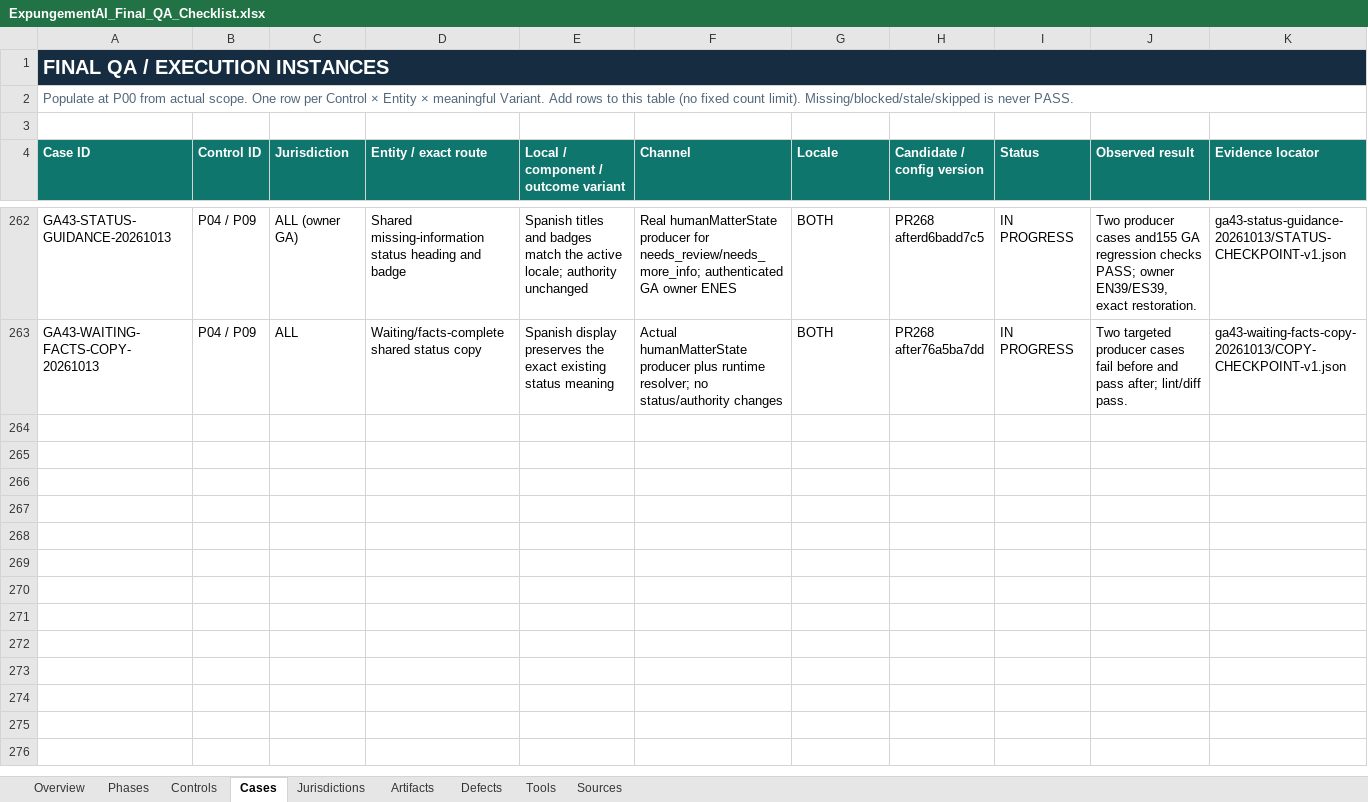
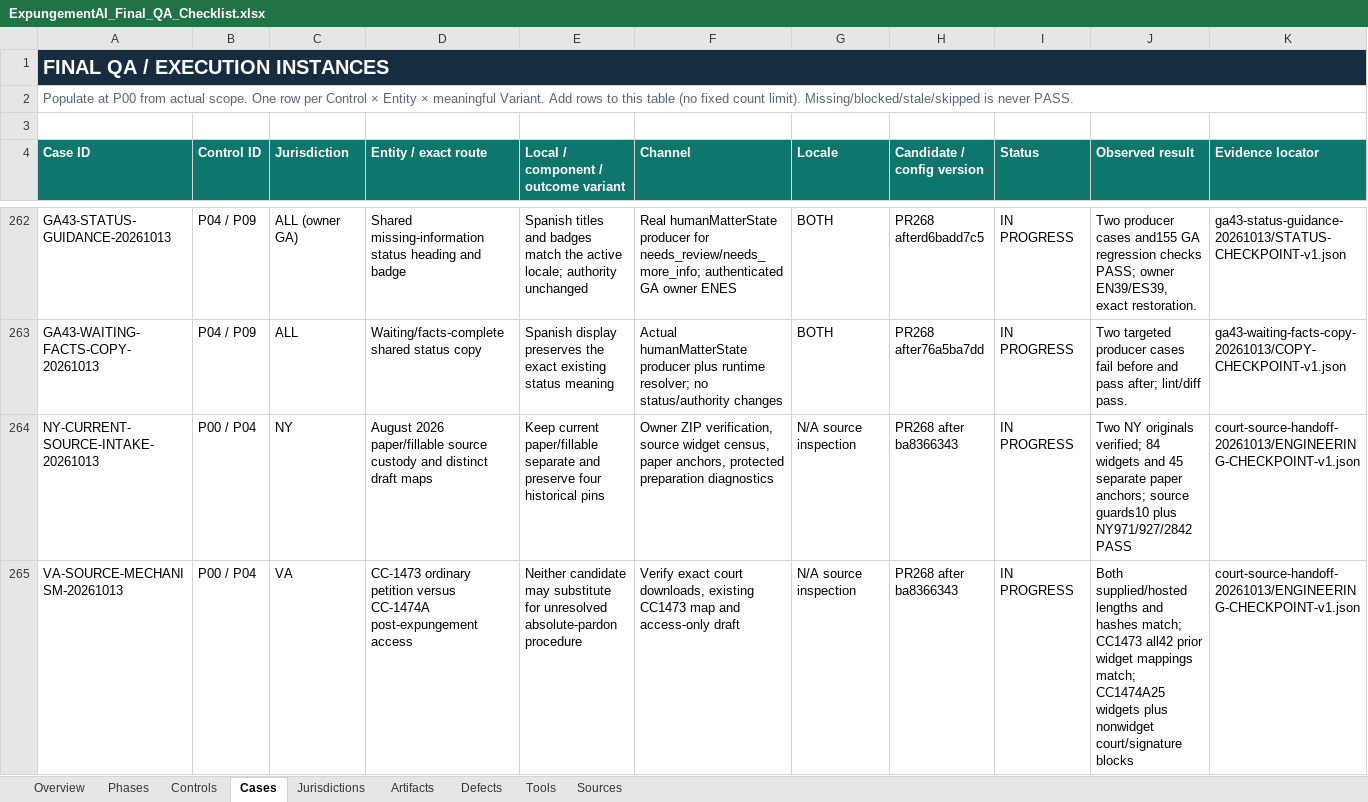
Before and after one commit to Roger-LegalEase/legalease-partner-dashboard-clean, an Excel workbook: qa/grade-a/ExpungementAI_Final_QA_Checklist.xlsx, sheet Cases, drawn as a sheet; only a part is shown, gaps mark what is left out; values as stored, in another font and other column widths than the file's, no borders; conditional formats and table styles not drawn; rows hold the shown columns only; the diff names each change by its address in the sheet, - before the commit and + after, or states it on an @@ line.

Commit message:
Integrate supplied NY and VA court sources as distinct review candidates

```diff
--- a/qa/grade-a/ExpungementAI_Final_QA_Checklist.xlsx (sheet Cases)
+++ b/qa/grade-a/ExpungementAI_Final_QA_Checklist.xlsx (sheet Cases)
+row 264: NY-CURRENT-SOURCE-INTAKE-20261013 | P00 / P04 | NY | August 2026 paper/fillable source custody and distinct draft maps | Keep current paper/fillable separate and preserve four historical pins | Owner ZIP verification, source widget census, paper anchors, protected preparation diagnostics | N/A source inspection | PR268 after ba8366343 | IN PROGRESS | Two NY originals verified; 84 widgets and 45 separate paper anchors; source guards10 plus NY971/927/2842 PASS | court-source-handoff-20261013/ENGINEERING-CHECKPOINT-v1.json
+row 265: VA-SOURCE-MECHANISM-20261013 | P00 / P04 | VA | CC-1473 ordinary petition versus CC-1474A post-expungement access | Neither candidate may substitute for unresolved absolute-pardon procedure | Verify exact court downloads, existing CC1473 map and access-only draft | N/A source inspection | PR268 after ba8366343 | IN PROGRESS | Both supplied/hosted lengths and hashes match; CC1473 all42 prior widget mappings match; CC1474A25 widgets plus nonwidget court/signature blocks | court-source-handoff-20261013/ENGINEERING-CHECKPOINT-v1.json
```
Also changed, not shown: sheet Sources, 14 other files.
